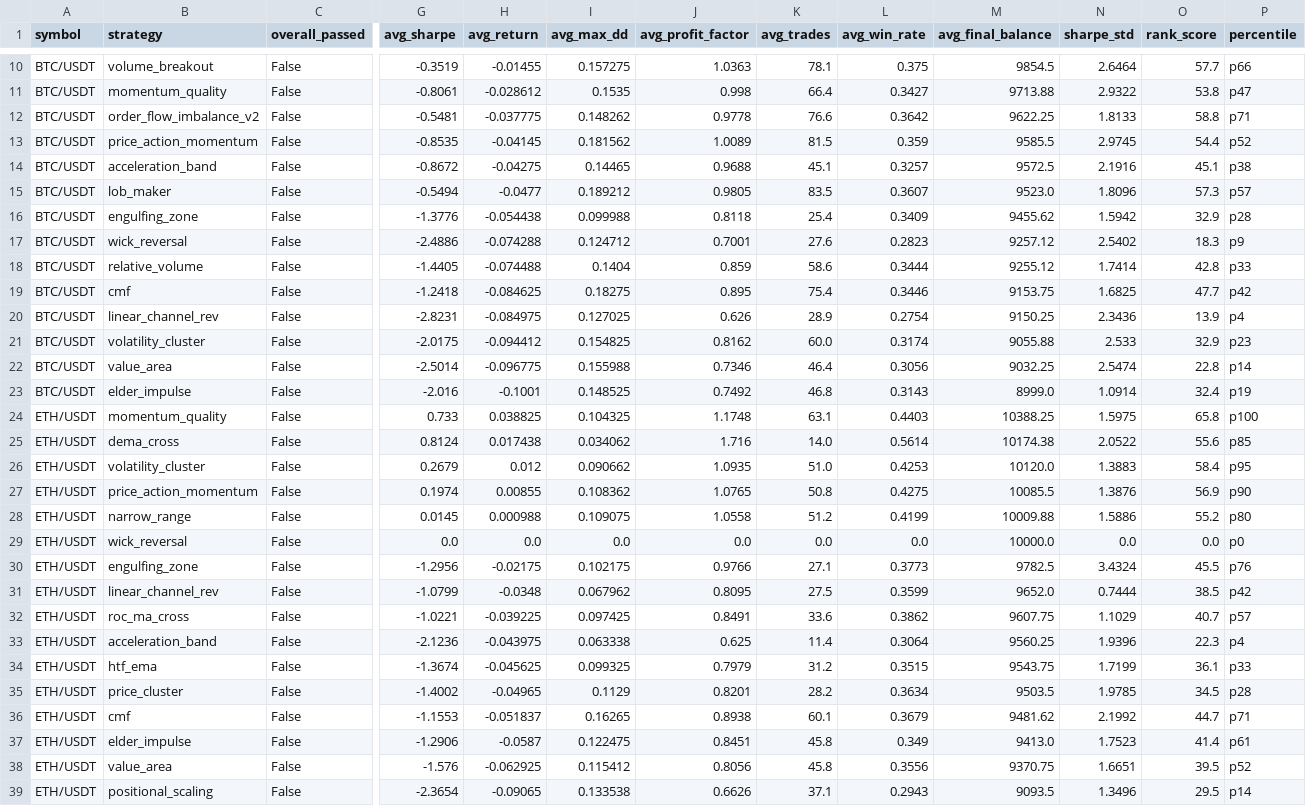
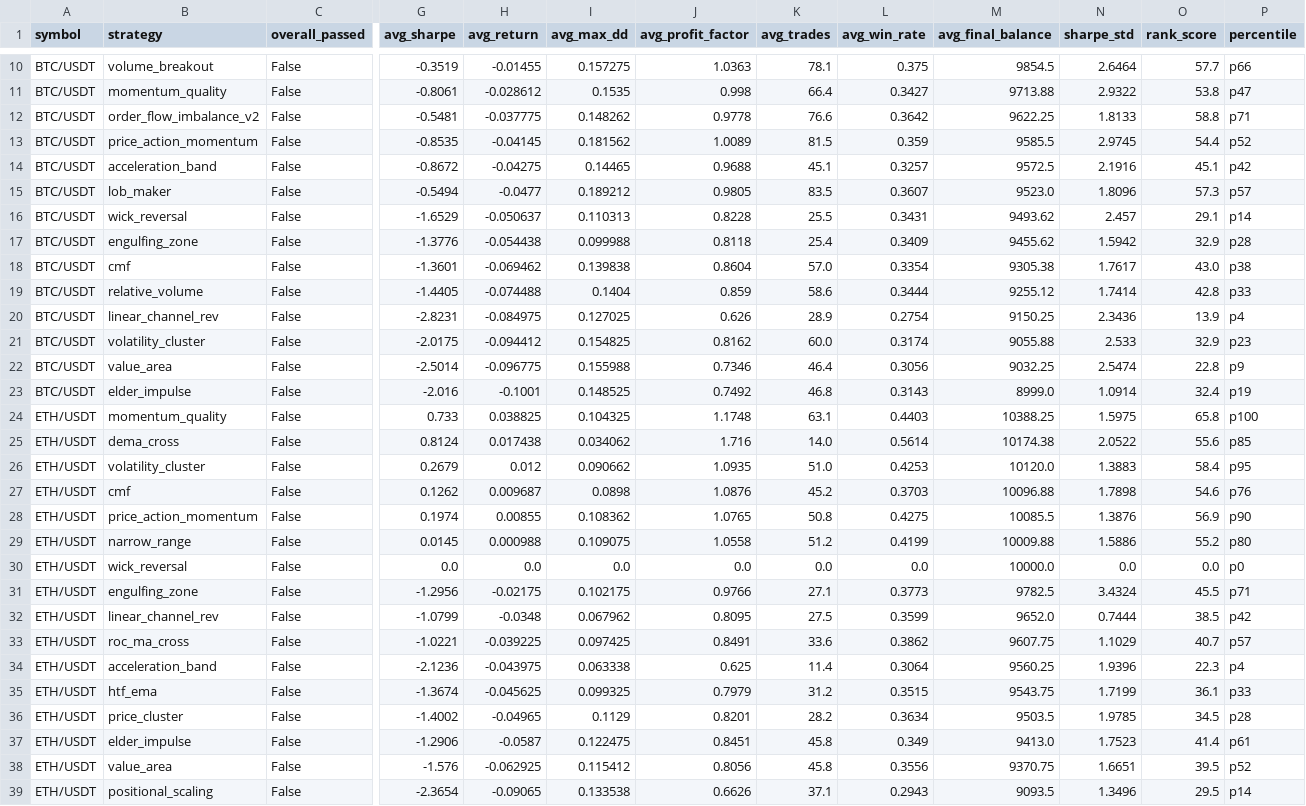
Before and after one commit to tjgus108/Trading, a CSV file: .claude-state/PAPER_SIMULATION_RESULTS.csv, drawn as a sheet; only a part is shown, gaps mark what is left out; removed rows and columns are numbered as before the commit, all else as after; rows hold the shown columns only; the diff covers the shown part only; the diff names each change by its address in the sheet, - before the commit and + after, or states it on an @@ line.

```diff
--- a/.claude-state/PAPER_SIMULATION_RESULTS.csv
+++ b/.claude-state/PAPER_SIMULATION_RESULTS.csv
-P14 (percentile): p38
+P14 (percentile): p42
+row 16: BTC/USDT | wick_reversal | False | -1.6529 | -0.050637 | 0.110313 | 0.8228 | 25.5 | 0.3431 | 9493.62 | 2.457 | 29.1 | p14
-B18 (strategy): wick_reversal
+B18 (strategy): cmf
-G18 (avg_sharpe): -2.4886
+G18 (avg_sharpe): -1.3601
-H18 (avg_return): -0.074288
+H18 (avg_return): -0.069462
-I18 (avg_max_dd): 0.124712
+I18 (avg_max_dd): 0.139838
-J18 (avg_profit_factor): 0.7001
+J18 (avg_profit_factor): 0.8604
-K18 (avg_trades): 27.6
+K18 (avg_trades): 57.0
-L18 (avg_win_rate): 0.2823
+L18 (avg_win_rate): 0.3354
-M18 (avg_final_balance): 9257.12
+M18 (avg_final_balance): 9305.38
-N18 (sharpe_std): 2.5402
+N18 (sharpe_std): 1.7617
-O18 (rank_score): 18.3
+O18 (rank_score): 43.0
-P18 (percentile): p9
+P18 (percentile): p38
-row 19: BTC/USDT | cmf | False | -1.2418 | -0.084625 | 0.18275 | 0.895 | 75.4 | 0.3446 | 9153.75 | 1.6825 | 47.7 | p42
-P22 (percentile): p14
+P22 (percentile): p9
+row 27: ETH/USDT | cmf | False | 0.1262 | 0.009687 | 0.0898 | 1.0876 | 45.2 | 0.3703 | 10096.88 | 1.7898 | 54.6 | p76
-P31 (percentile): p76
+P31 (percentile): p71
-row 36: ETH/USDT | cmf | False | -1.1553 | -0.051837 | 0.16265 | 0.8938 | 60.1 | 0.3679 | 9481.62 | 2.1992 | 44.7 | p71
```
Also changed, not shown: 1 added row, 1 removed row and 1 edited cell elsewhere in this file, 2 other files.
